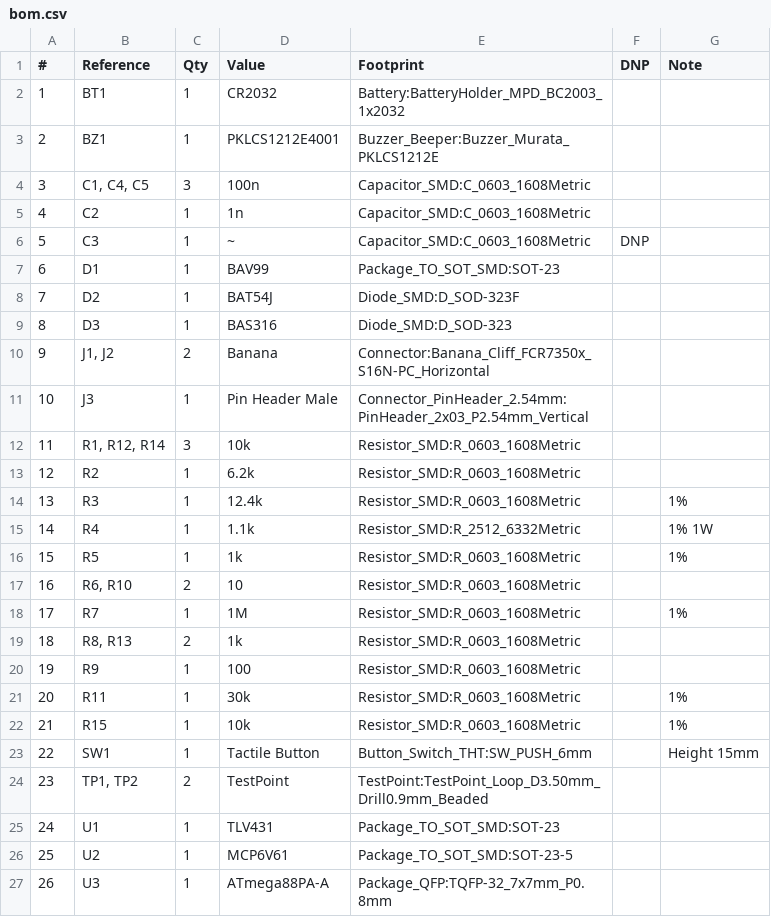
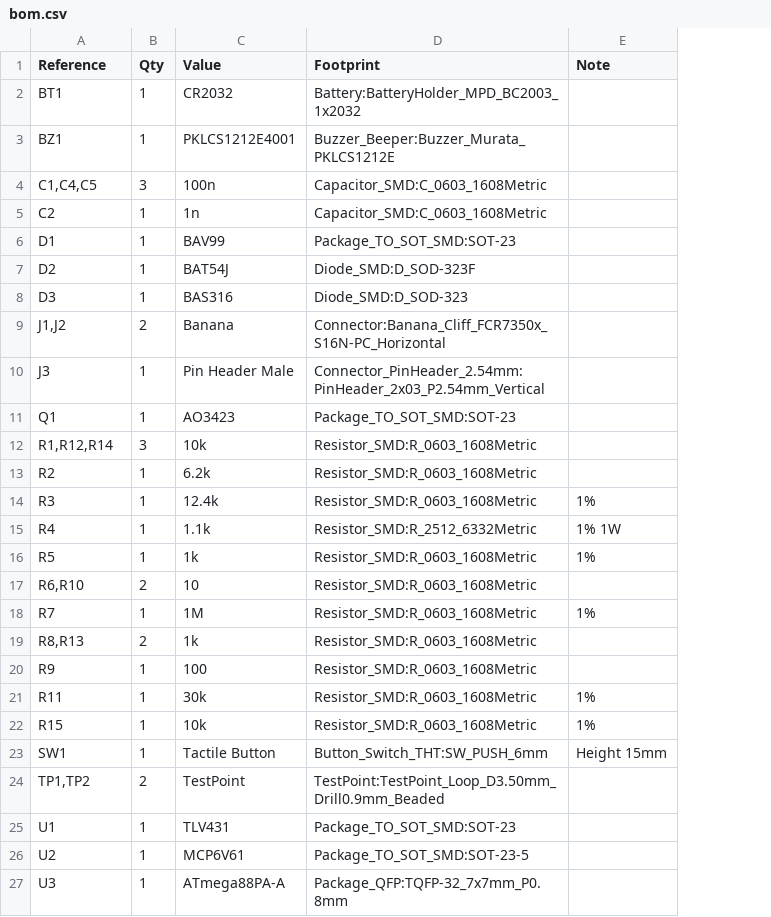
Before and after one commit to vpatkov/continuity-tester, a CSV file: hardware/bom.csv, drawn as a sheet; removed rows and columns are numbered as before the commit, all else as after; the diff names each change by its address in the sheet, - before the commit and + after, or states it on an @@ line.

```diff
--- a/hardware/bom.csv
+++ b/hardware/bom.csv
-column A (#), rows 2-5: 1 | 2 | 3 | 4; rows 7-27: 6 | 7 | 8 | 9 | 10 | 11 | 12 | 13 | 14 | 15 | 16 | 17 | 18 | 19 | 20 | 21 | 22 | 23 | 24 | 25 | 26
-column F (DNP), empty
-A4 (Reference): C1, C4, C5
+A4 (Reference): C1,C4,C5
-row 6: 5 | C3 | 1 | ~ | Capacitor_SMD:C_0603_1608Metric | DNP
-A9 (Reference): J1, J2
+A9 (Reference): J1,J2
+row 11: Q1 | 1 | AO3423 | Package_TO_SOT_SMD:SOT-23
-A12 (Reference): R1, R12, R14
+A12 (Reference): R1,R12,R14
-A17 (Reference): R6, R10
+A17 (Reference): R6,R10
-A19 (Reference): R8, R13
+A19 (Reference): R8,R13
-A24 (Reference): TP1, TP2
+A24 (Reference): TP1,TP2
```
Also changed, not shown: 6 other files.
